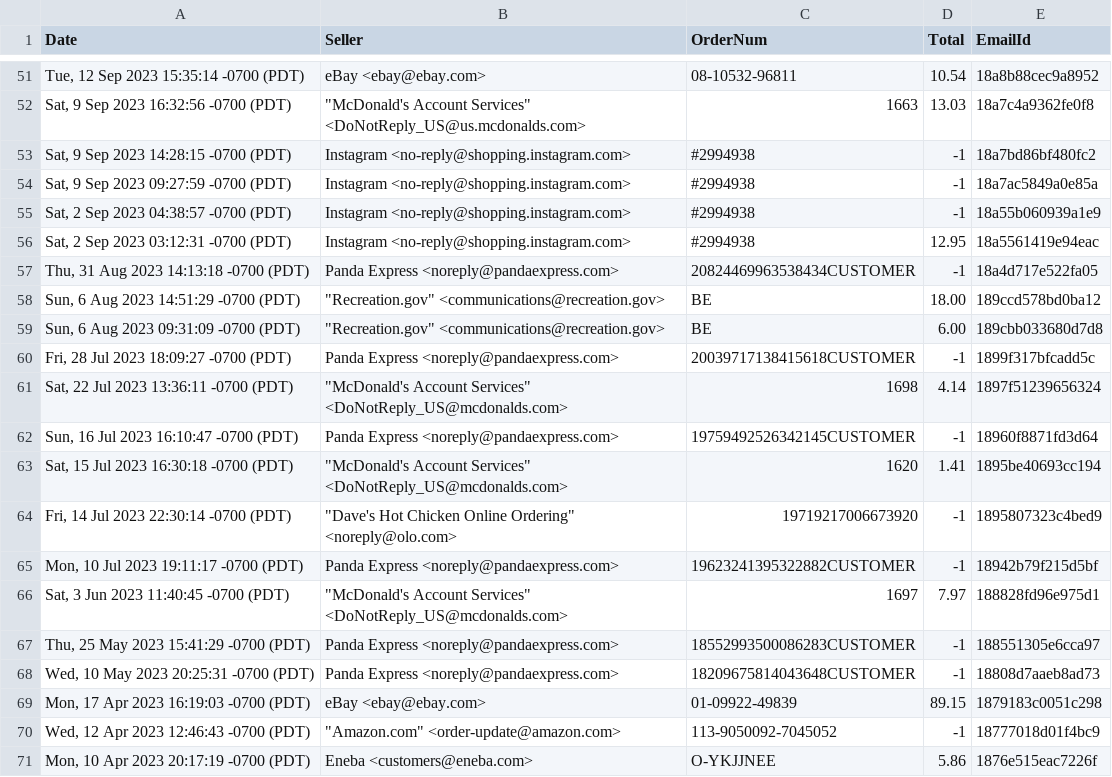
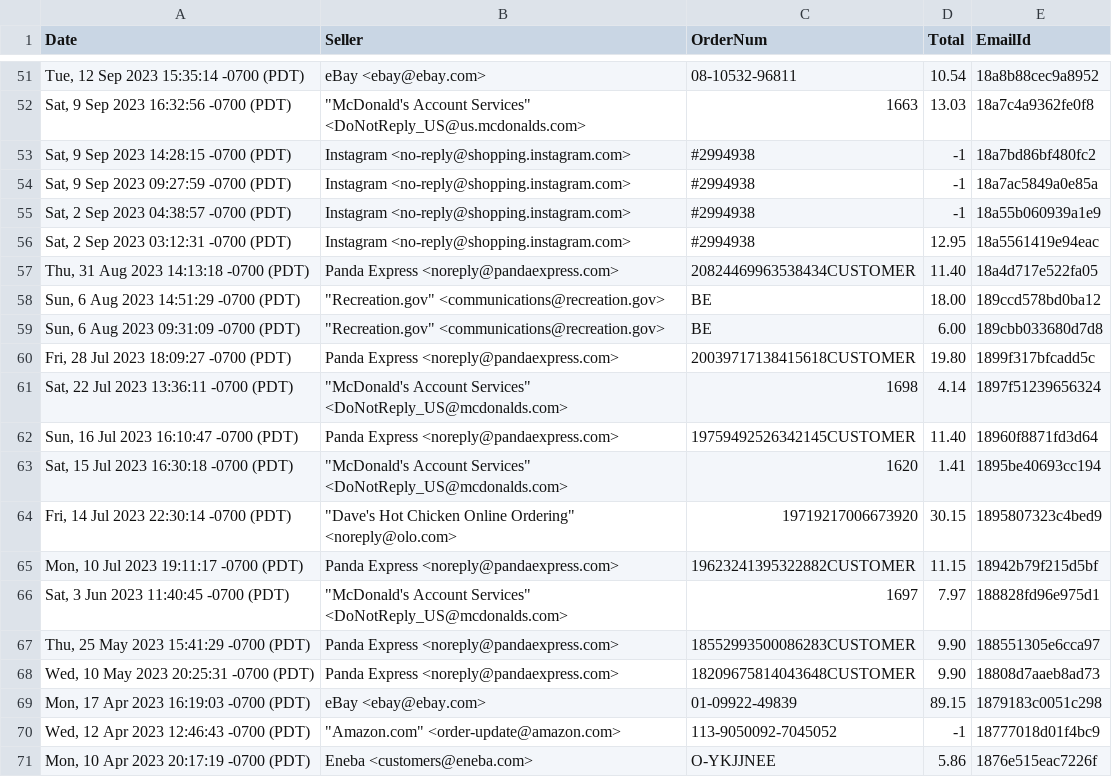
Before and after one commit to MatinQurban/Transaction-Organizer, a CSV file: email_info.csv, drawn as a sheet; only a part is shown, gaps mark what is left out; the diff covers the shown part only.

```diff
--- a/email_info.csv
+++ b/email_info.csv
@@ -56,14 +56,14 @@ Date,Seller,OrderNum,Total,EmailId
 "Sat, 2 Sep 2023 03:12:31 -0700 (PDT)",Instagram <no-reply@shopping.instagram.com>,#2994938,12.95,18a5561419e94eac
-"Thu, 31 Aug 2023 14:13:18 -0700 (PDT)",Panda Express <noreply@pandaexpress.com>,20824469963538434CUSTOMER,-1,18a4d717e522fa05
+"Thu, 31 Aug 2023 14:13:18 -0700 (PDT)",Panda Express <noreply@pandaexpress.com>,20824469963538434CUSTOMER,11.40,18a4d717e522fa05
 "Sun, 6 Aug 2023 14:51:29 -0700 (PDT)","""Recreation.gov"" <communications@recreation.gov>",BE,18.00,189ccd578bd0ba12
 "Sun, 6 Aug 2023 09:31:09 -0700 (PDT)","""Recreation.gov"" <communications@recreation.gov>",BE,6.00,189cbb033680d7d8
-"Fri, 28 Jul 2023 18:09:27 -0700 (PDT)",Panda Express <noreply@pandaexpress.com>,20039717138415618CUSTOMER,-1,1899f317bfcadd5c
+"Fri, 28 Jul 2023 18:09:27 -0700 (PDT)",Panda Express <noreply@pandaexpress.com>,20039717138415618CUSTOMER,19.80,1899f317bfcadd5c
 "Sat, 22 Jul 2023 13:36:11 -0700 (PDT)","""McDonald's Account Services"" <DoNotReply_US@mcdonalds.com>",1698,4.14,1897f51239656324
-"Sun, 16 Jul 2023 16:10:47 -0700 (PDT)",Panda Express <noreply@pandaexpress.com>,19759492526342145CUSTOMER,-1,18960f8871fd3d64
+"Sun, 16 Jul 2023 16:10:47 -0700 (PDT)",Panda Express <noreply@pandaexpress.com>,19759492526342145CUSTOMER,11.40,18960f8871fd3d64
 "Sat, 15 Jul 2023 16:30:18 -0700 (PDT)","""McDonald's Account Services"" <DoNotReply_US@mcdonalds.com>",1620,1.41,1895be40693cc194
-"Fri, 14 Jul 2023 22:30:14 -0700 (PDT)","""Dave's Hot Chicken Online Ordering"" <noreply@olo.com>",19719217006673920,-1,1895807323c4bed9
-"Mon, 10 Jul 2023 19:11:17 -0700 (PDT)",Panda Express <noreply@pandaexpress.com>,19623241395322882CUSTOMER,-1,18942b79f215d5bf
+"Fri, 14 Jul 2023 22:30:14 -0700 (PDT)","""Dave's Hot Chicken Online Ordering"" <noreply@olo.com>",19719217006673920,30.15,1895807323c4bed9
+"Mon, 10 Jul 2023 19:11:17 -0700 (PDT)",Panda Express <noreply@pandaexpress.com>,19623241395322882CUSTOMER,11.15,18942b79f215d5bf
 "Sat, 3 Jun 2023 11:40:45 -0700 (PDT)","""McDonald's Account Services"" <DoNotReply_US@mcdonalds.com>",1697,7.97,188828fd96e975d1
-"Thu, 25 May 2023 15:41:29 -0700 (PDT)",Panda Express <noreply@pandaexpress.com>,18552993500086283CUSTOMER,-1,188551305e6cca97
-"Wed, 10 May 2023 20:25:31 -0700 (PDT)",Panda Express <noreply@pandaexpress.com>,18209675814043648CUSTOMER,-1,18808d7aaeb8ad73
+"Thu, 25 May 2023 15:41:29 -0700 (PDT)",Panda Express <noreply@pandaexpress.com>,18552993500086283CUSTOMER,9.90,188551305e6cca97
+"Wed, 10 May 2023 20:25:31 -0700 (PDT)",Panda Express <noreply@pandaexpress.com>,18209675814043648CUSTOMER,9.90,18808d7aaeb8ad73
 "Mon, 17 Apr 2023 16:19:03 -0700 (PDT)",eBay <ebay@ebay.com>,01-09922-49839,89.15,1879183c0051c298
```
Also changed, not shown: 9 edited cells elsewhere in this file, 3 other files.
